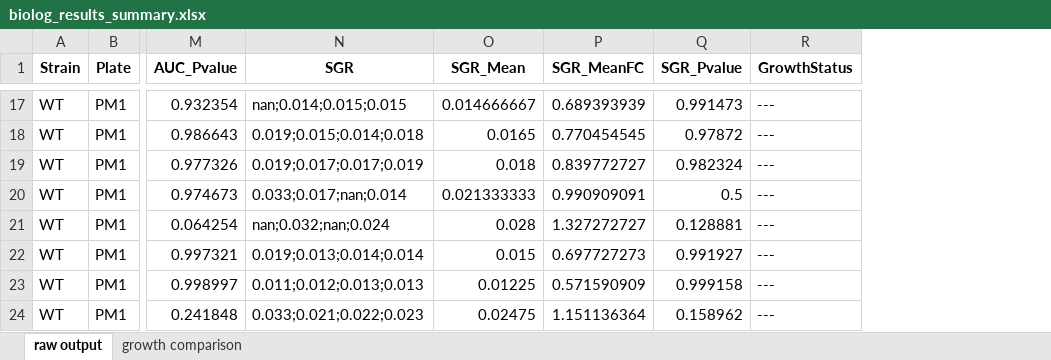
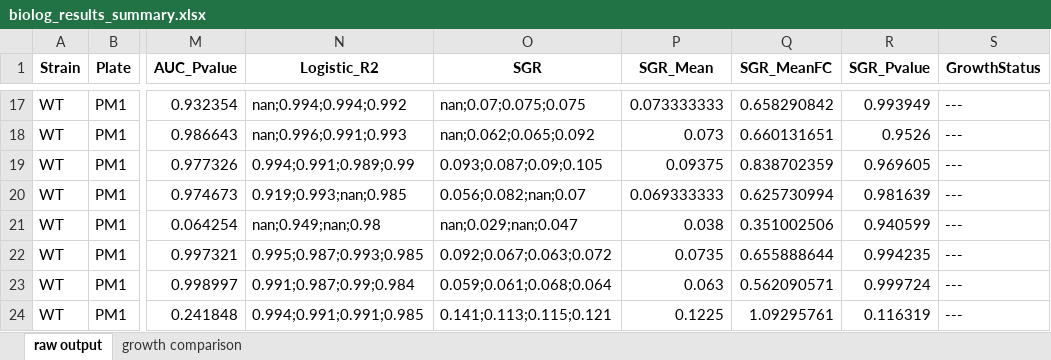
Before and after one commit to LiaoLabATDartmouth/BIOLOG_Data_Processing, an Excel workbook: biolog_results_summary.xlsx, sheet raw output, drawn as a sheet; only a part is shown, gaps mark what is left out; values as stored, in another font and other column widths than the file's, no borders; addresses are those after the commit; the diff covers the shown part only; the diff names each change by its address in the sheet, - before the commit and + after, or states it on an @@ line.

```diff
--- a/biolog_results_summary.xlsx (sheet raw output)
+++ b/biolog_results_summary.xlsx (sheet raw output)
+column N (Logistic_R2), rows 17-24: nan;0.994;0.994;0.992 | nan;0.996;0.991;0.993 | 0.994;0.991;0.989;0.99 | 0.919;0.993;nan;0.985 | nan;0.949;nan;0.98 | 0.995;0.987;0.993;0.985 | 0.991;0.987;0.99;0.984 | 0.994;0.991;0.991;0.985
-O17 (SGR): nan;0.014;0.015;0.015
+O17 (SGR): nan;0.07;0.075;0.075
-P17 (SGR_Mean): 0.014666667
+P17 (SGR_Mean): 0.073333333
-Q17 (SGR_MeanFC): 0.689393939
+Q17 (SGR_MeanFC): 0.658290842
-R17 (SGR_Pvalue): 0.991473
+R17 (SGR_Pvalue): 0.993949
-O18 (SGR): 0.019;0.015;0.014;0.018
+O18 (SGR): nan;0.062;0.065;0.092
-P18 (SGR_Mean): 0.0165
+P18 (SGR_Mean): 0.073
-Q18 (SGR_MeanFC): 0.770454545
+Q18 (SGR_MeanFC): 0.660131651
-R18 (SGR_Pvalue): 0.97872
+R18 (SGR_Pvalue): 0.9526
-O19 (SGR): 0.019;0.017;0.017;0.019
+O19 (SGR): 0.093;0.087;0.09;0.105
-P19 (SGR_Mean): 0.018
+P19 (SGR_Mean): 0.09375
-Q19 (SGR_MeanFC): 0.839772727
+Q19 (SGR_MeanFC): 0.838702359
-R19 (SGR_Pvalue): 0.982324
+R19 (SGR_Pvalue): 0.969605
-O20 (SGR): 0.033;0.017;nan;0.014
+O20 (SGR): 0.056;0.082;nan;0.07
-P20 (SGR_Mean): 0.021333333
+P20 (SGR_Mean): 0.069333333
-Q20 (SGR_MeanFC): 0.990909091
+Q20 (SGR_MeanFC): 0.625730994
-R20 (SGR_Pvalue): 0.5
+R20 (SGR_Pvalue): 0.981639
-O21 (SGR): nan;0.032;nan;0.024
+O21 (SGR): nan;0.029;nan;0.047
-P21 (SGR_Mean): 0.028
+P21 (SGR_Mean): 0.038
-Q21 (SGR_MeanFC): 1.327272727
+Q21 (SGR_MeanFC): 0.351002506
-R21 (SGR_Pvalue): 0.128881
+R21 (SGR_Pvalue): 0.940599
-O22 (SGR): 0.019;0.013;0.014;0.014
+O22 (SGR): 0.092;0.067;0.063;0.072
-P22 (SGR_Mean): 0.015
+P22 (SGR_Mean): 0.0735
-Q22 (SGR_MeanFC): 0.697727273
+Q22 (SGR_MeanFC): 0.655888644
-R22 (SGR_Pvalue): 0.991927
+R22 (SGR_Pvalue): 0.994235
-O23 (SGR): 0.011;0.012;0.013;0.013
+O23 (SGR): 0.059;0.061;0.068;0.064
-P23 (SGR_Mean): 0.01225
+P23 (SGR_Mean): 0.063
-Q23 (SGR_MeanFC): 0.571590909
+Q23 (SGR_MeanFC): 0.562090571
-R23 (SGR_Pvalue): 0.999158
+R23 (SGR_Pvalue): 0.999724
-O24 (SGR): 0.033;0.021;0.022;0.023
+O24 (SGR): 0.141;0.113;0.115;0.121
-P24 (SGR_Mean): 0.02475
+P24 (SGR_Mean): 0.1225
-Q24 (SGR_MeanFC): 1.151136364
+Q24 (SGR_MeanFC): 1.09295761
-R24 (SGR_Pvalue): 0.158962
+R24 (SGR_Pvalue): 0.116319
```
Also changed, not shown: 1483 edited cells elsewhere in this sheet, sheet growth comparison, 2 other files.
